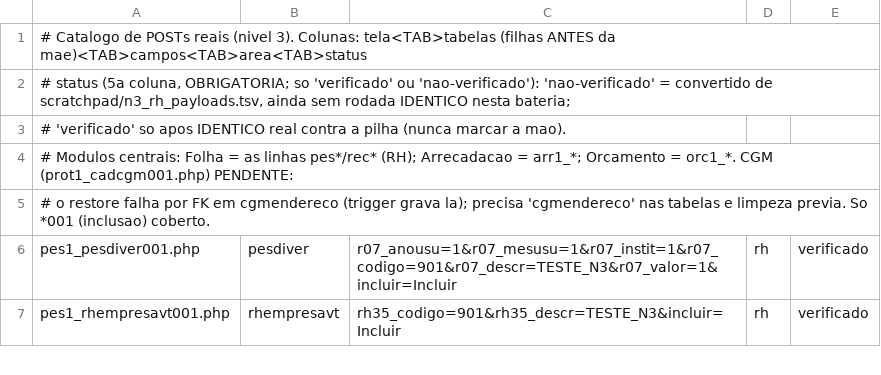
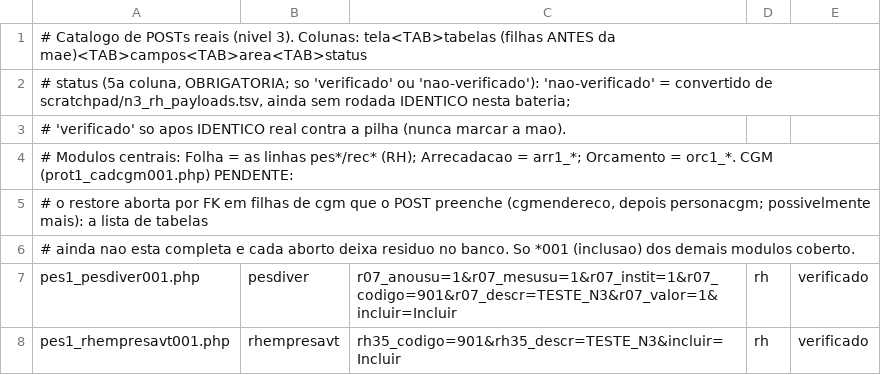
Before and after one commit to PMGmenegon/e-cidade, a TSV file: regressao/php/catalogo_posts.tsv, drawn as a sheet; only a part is shown.

Commit message:
docs(regressao): catalogo de POSTs, CGM ainda pendente (FK personacgm)

```diff
--- a/regressao/php/catalogo_posts.tsv
+++ b/regressao/php/catalogo_posts.tsv
@@ -4,3 +4,4 @@
 # Modulos centrais: Folha = as linhas pes*/rec* (RH); Arrecadacao = arr1_*; Orcamento = orc1_*. CGM (prot1_cadcgm001.php) PENDENTE:
-# o restore falha por FK em cgmendereco (trigger grava la); precisa 'cgmendereco' nas tabelas e limpeza previa. So *001 (inclusao) coberto.
+# o restore aborta por FK em filhas de cgm que o POST preenche (cgmendereco, depois personacgm; possivelmente mais): a lista de tabelas
+# ainda nao esta completa e cada aborto deixa residuo no banco. So *001 (inclusao) dos demais modulos coberto.
 pes1_pesdiver001.php	pesdiver	r07_anousu=1&r07_mesusu=1&r07_instit=1&r07_codigo=901&r07_descr=TESTE_N3&r07_valor=1&incluir=Incluir	rh	verificado
```
